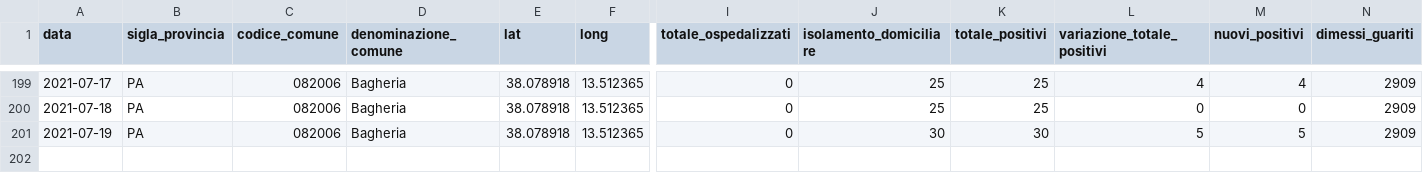
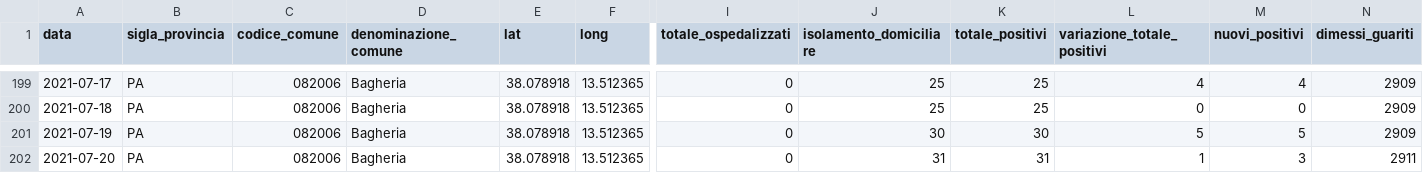
Before and after one commit to gabacode/f8lite, a CSV file: dati-comuni/dpc-covid19-ita-pa-082006.csv, drawn as a sheet; only a part is shown, gaps mark what is left out; rows hold the shown columns only; the diff names each change by its address in the sheet, - before the commit and + after, or states it on an @@ line.

```diff
--- a/dati-comuni/dpc-covid19-ita-pa-082006.csv
+++ b/dati-comuni/dpc-covid19-ita-pa-082006.csv
+row 202: 2021-07-20 | PA | 082006 | Bagheria | 38.078918 | 13.512365 | 0 | 31 | 31 | 1 | 3 | 2911
```
Also changed, not shown: dati-comuni/dpc-covid19-ita-pa-082004.csv, dati-comuni/dpc-covid19-ita-pa-082023.csv, 18 other files.
